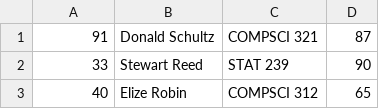
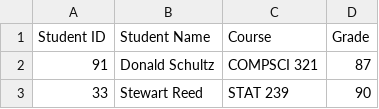
Before and after one commit to fanusabraha/Parsing-and-Sorting-Student-Enrollment-Data, a CSV file: student-master-list.csv, drawn as a sheet; only a part is shown; the shorter side is filled out with more unchanged rows.

Commit message:
headerLine
Added HeaderLine to the List

```diff
--- a/student-master-list.csv
+++ b/student-master-list.csv
@@ -1 +1,2 @@
+Student ID,Student Name,Course,Grade
 91,Donald Schultz,COMPSCI 321,87
```
Also changed, not shown: course1.csv, 2 other files.
